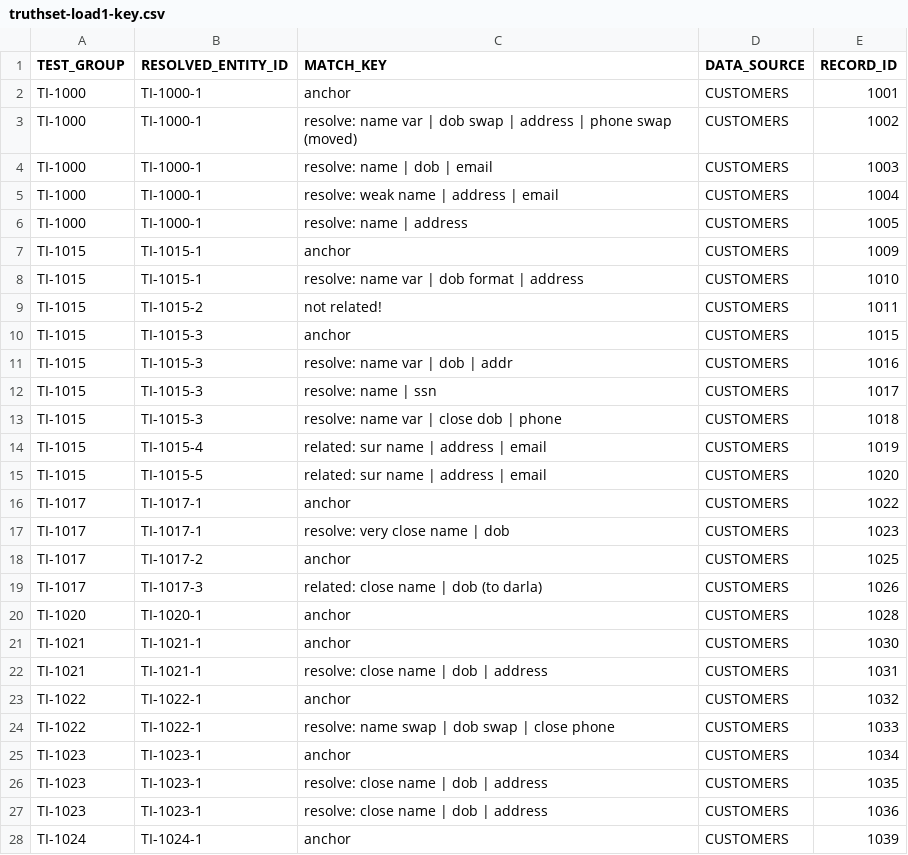
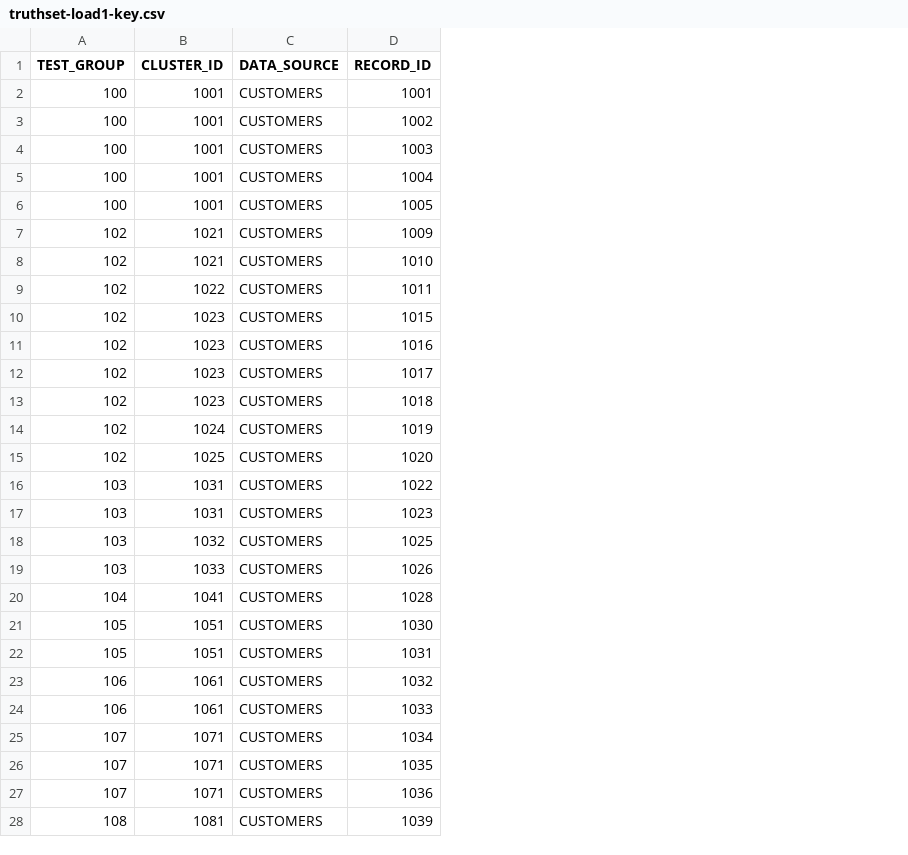
Before and after one commit to Senzing/truth-sets, a CSV file: truthsets/demo/truthset-load1-key.csv, drawn as a sheet; only a part is shown; removed rows and columns are numbered as before the commit, all else as after; the diff covers the shown part only; the diff names each change by its address in the sheet, - before the commit and + after, or states it on an @@ line.

```diff
--- a/truthsets/demo/truthset-load1-key.csv
+++ b/truthsets/demo/truthset-load1-key.csv
-column B (RESOLVED_ENTITY_ID), rows 2-28: TI-1000-1 | TI-1000-1 | TI-1000-1 | TI-1000-1 | TI-1000-1 | TI-1015-1 | TI-1015-1 | TI-1015-2 | TI-1015-3 | TI-1015-3 | TI-1015-3 | TI-1015-3 | TI-1015-4 | TI-1015-5 | TI-1017-1 | TI-1017-1 | TI-1017-2 | TI-1017-3 | TI-1020-1 | TI-1021-1 | TI-1021-1 | TI-1022-1 | TI-1022-1 | TI-1023-1 | TI-1023-1 | TI-1023-1 | TI-1024-1
-column C (MATCH_KEY), rows 2-28: anchor | resolve: name var | dob swap | address | phone swap (moved) | resolve: name | dob | email | resolve: weak name | address | email | resolve: name | address | anchor | resolve: name var | dob format | address | not related! | anchor | resolve: name var | dob | addr | resolve: name | ssn | resolve: name var | close dob | phone | related: sur name | address | email | related: sur name | address | email | anchor | resolve: very close name | dob | anchor | related: close name | dob (to darla) | anchor | anchor | resolve: close name | dob | address | anchor | resolve: name swap | dob swap | close phone | anchor | resolve: close name | dob | address | resolve: close name | dob | address | anchor
+column B (CLUSTER_ID), rows 2-28: 1001 | 1001 | 1001 | 1001 | 1001 | 1021 | 1021 | 1022 | 1023 | 1023 | 1023 | 1023 | 1024 | 1025 | 1031 | 1031 | 1032 | 1033 | 1041 | 1051 | 1051 | 1061 | 1061 | 1071 | 1071 | 1071 | 1081
-A2:A6 (TEST_GROUP): TI-1000
+A2:A6 (TEST_GROUP): 100
-A7:A15 (TEST_GROUP): TI-1015
+A7:A15 (TEST_GROUP): 102
-A16:A19 (TEST_GROUP): TI-1017
+A16:A19 (TEST_GROUP): 103
-A20 (TEST_GROUP): TI-1020
+A20 (TEST_GROUP): 104
-A21:A22 (TEST_GROUP): TI-1021
+A21:A22 (TEST_GROUP): 105
-A23:A24 (TEST_GROUP): TI-1022
+A23:A24 (TEST_GROUP): 106
-A25:A27 (TEST_GROUP): TI-1023
+A25:A27 (TEST_GROUP): 107
-A28 (TEST_GROUP): TI-1024
+A28 (TEST_GROUP): 108
```
Also changed, not shown: 11 added rows and 63 edited cells elsewhere in this file, truthsets/demo/customers.csv, truthsets/demo/watchlist.csv, 14 other files.
